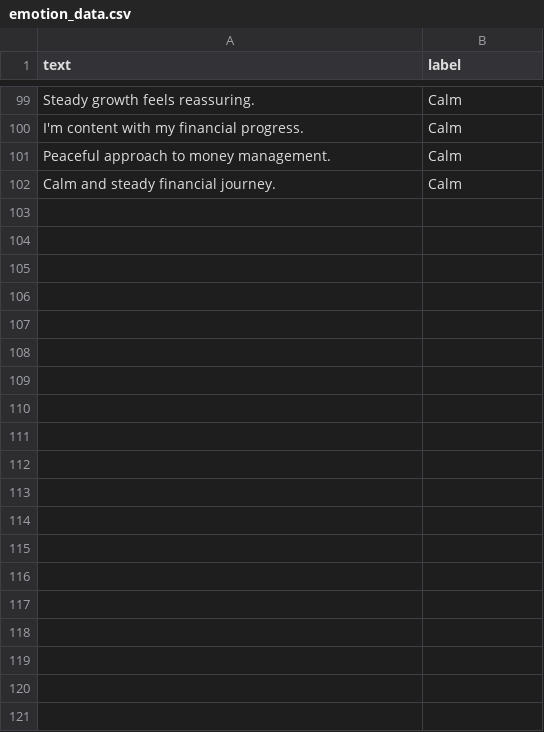
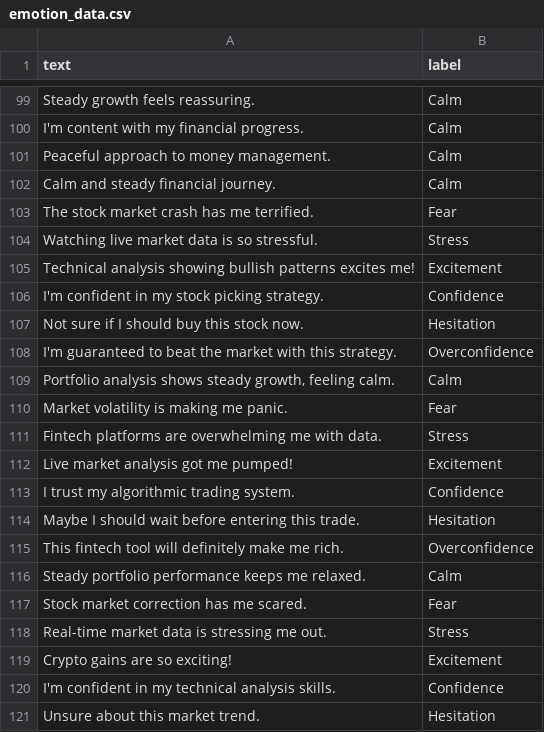
Before and after one commit to RakshithaSubramani/finpsyche, a CSV file: backend/data/emotion_data.csv, drawn as a sheet; only a part is shown, gaps mark what is left out; the diff covers the shown part only.

```diff
--- a/backend/data/emotion_data.csv
+++ b/backend/data/emotion_data.csv
@@ -102 +102,20 @@ text,label
 "Calm and steady financial journey.",Calm
+"The stock market crash has me terrified.",Fear
+"Watching live market data is so stressful.",Stress
+"Technical analysis showing bullish patterns excites me!",Excitement
+"I'm confident in my stock picking strategy.",Confidence
+"Not sure if I should buy this stock now.",Hesitation
+"I'm guaranteed to beat the market with this strategy.",Overconfidence
+"Portfolio analysis shows steady growth, feeling calm.",Calm
+"Market volatility is making me panic.",Fear
+"Fintech platforms are overwhelming me with data.",Stress
+"Live market analysis got me pumped!",Excitement
+"I trust my algorithmic trading system.",Confidence
+"Maybe I should wait before entering this trade.",Hesitation
+"This fintech tool will definitely make me rich.",Overconfidence
+"Steady portfolio performance keeps me relaxed.",Calm
+"Stock market correction has me scared.",Fear
+"Real-time market data is stressing me out.",Stress
+"Crypto gains are so exciting!",Excitement
+"I'm confident in my technical analysis skills.",Confidence
+"Unsure about this market trend.",Hesitation
```
Also changed, not shown: 16 added rows elsewhere in this file, backend/data/knowledge_base.csv, 13 other files.
